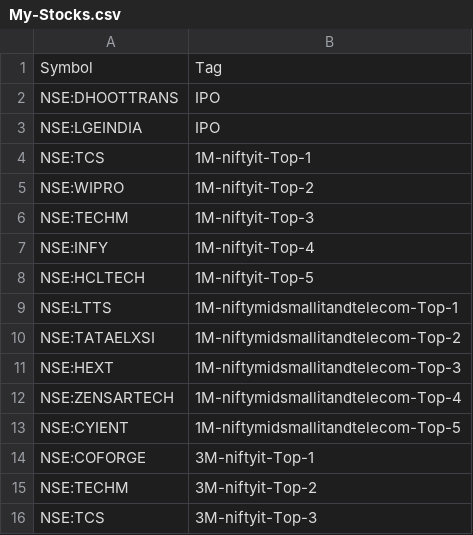
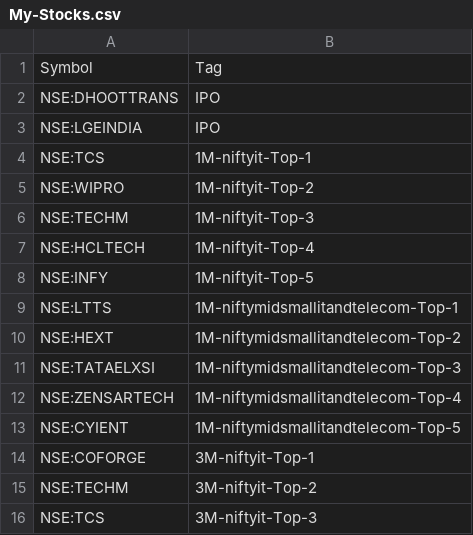
Before and after one commit to surajpjoshi/rsi-trading-system, a CSV file: My-Stocks.csv, drawn as a sheet; only a part is shown.

Commit message:
Auto-update My-Stocks.csv from Google Sheets

```diff
--- a/My-Stocks.csv
+++ b/My-Stocks.csv
@@ -6,7 +6,7 @@
 "NSE:TECHM","1M-niftyit-Top-3"
-"NSE:INFY","1M-niftyit-Top-4"
-"NSE:HCLTECH","1M-niftyit-Top-5"
+"NSE:HCLTECH","1M-niftyit-Top-4"
+"NSE:INFY","1M-niftyit-Top-5"
 "NSE:LTTS","1M-niftymidsmallitandtelecom-Top-1"
-"NSE:TATAELXSI","1M-niftymidsmallitandtelecom-Top-2"
-"NSE:HEXT","1M-niftymidsmallitandtelecom-Top-3"
+"NSE:HEXT","1M-niftymidsmallitandtelecom-Top-2"
+"NSE:TATAELXSI","1M-niftymidsmallitandtelecom-Top-3"
 "NSE:ZENSARTECH","1M-niftymidsmallitandtelecom-Top-4"
```
